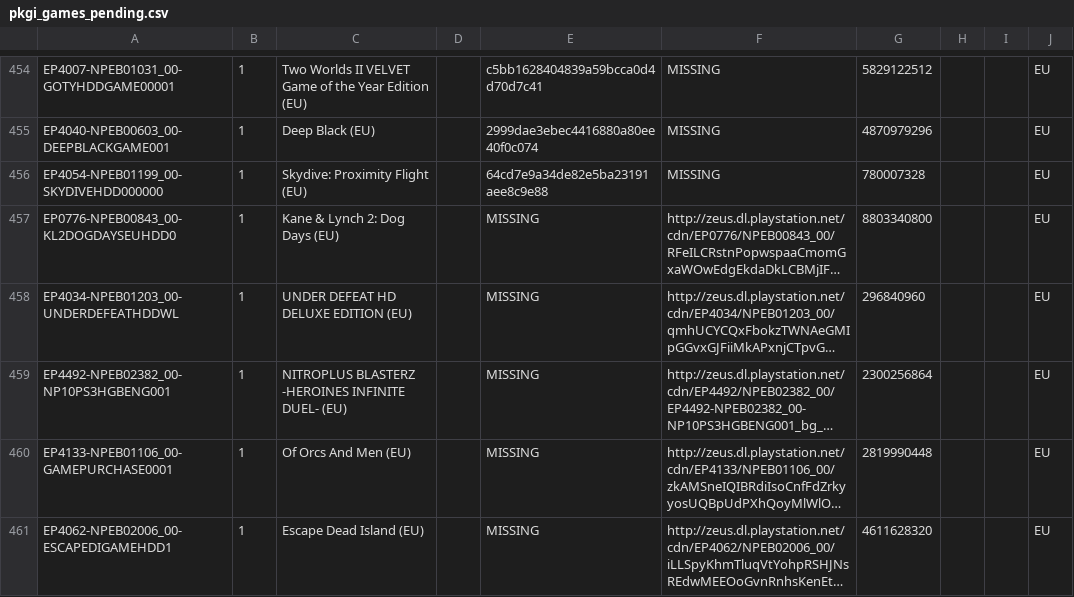
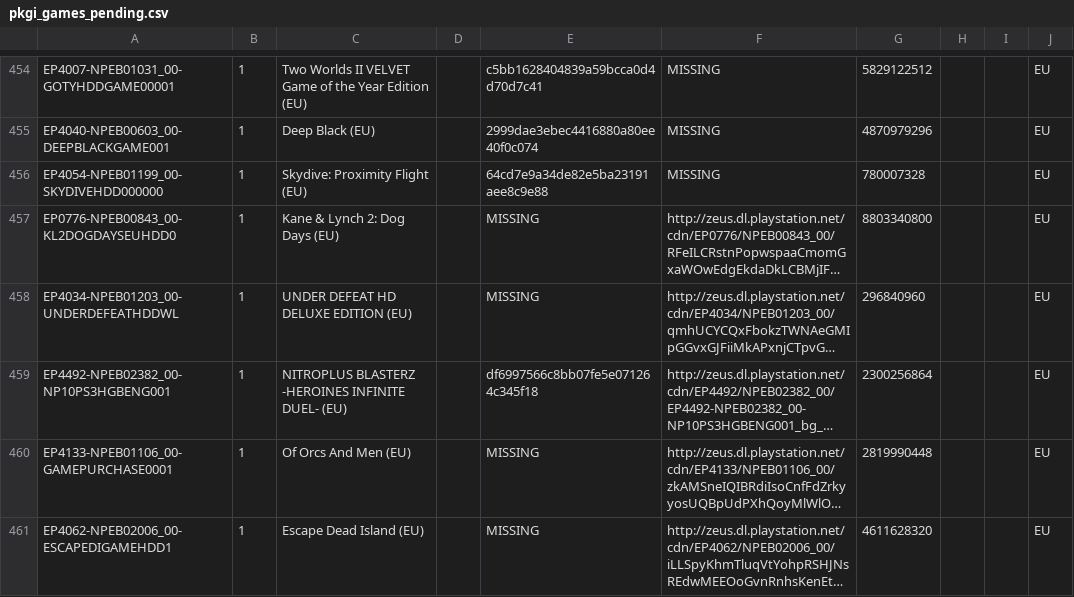
Before and after one commit to jy95/pkgi-ps3-nopaystation, a CSV file: output/pkgi_games_pending.csv, drawn as a sheet; only a part is shown, gaps mark what is left out; long unchanged cells end in …; the diff names each change by its address in the sheet, - before the commit and + after, or states it on an @@ line.

```diff
--- a/output/pkgi_games_pending.csv
+++ b/output/pkgi_games_pending.csv
-E459: MISSING
+E459: df6997566c8bb07fe5e071264c345f18
```
Also changed, not shown: input/pending_PS3_GAMES.tsv, 1 other file.
